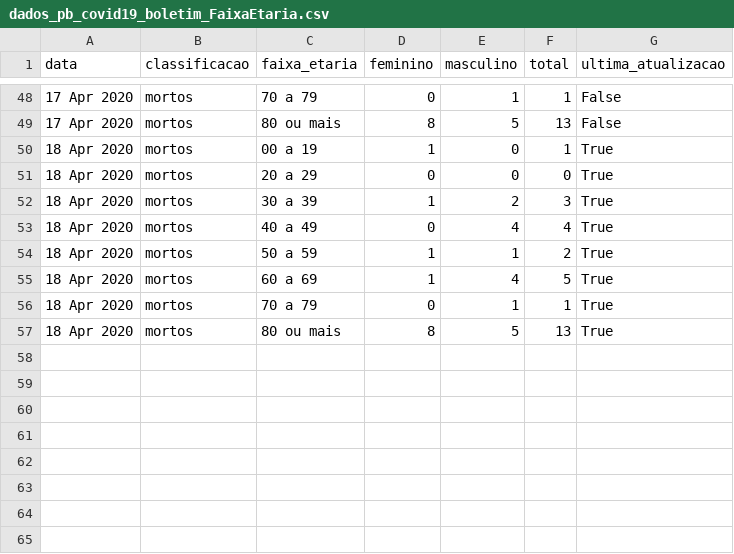
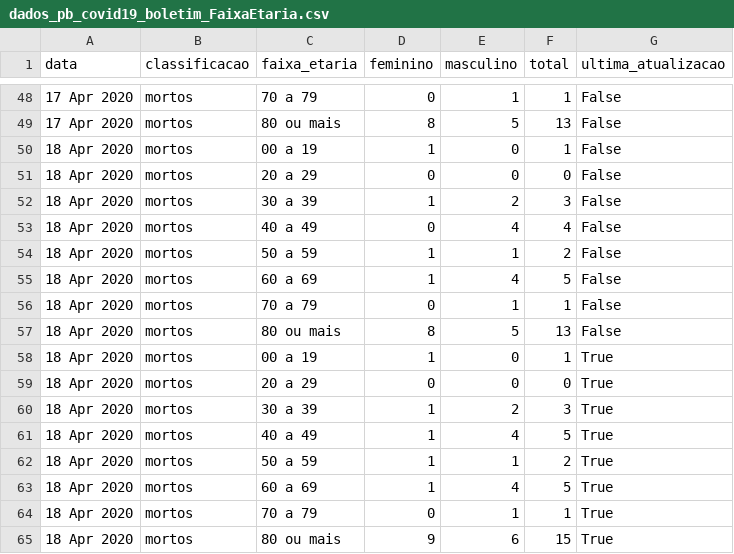
Before and after one commit to covid19pb/covid19pb.github.io, a CSV file: data/dados_pb_covid19_boletim_FaixaEtaria.csv, drawn as a sheet; only a part is shown, gaps mark what is left out.

Commit message:
Atualização - 19/04/2020
Boletim da Secretaria de Saúde da PB
Data: 19/04/2020
Horário: 17h

```diff
--- a/data/dados_pb_covid19_boletim_FaixaEtaria.csv
+++ b/data/dados_pb_covid19_boletim_FaixaEtaria.csv
@@ -49,2 +49,10 @@
 "17 Apr 2020","mortos","80 ou mais",8,5,13,"False"
+"18 Apr 2020","mortos","00 a 19",1,0,1,"False"
+"18 Apr 2020","mortos","20 a 29",0,0,0,"False"
+"18 Apr 2020","mortos","30 a 39",1,2,3,"False"
+"18 Apr 2020","mortos","40 a 49",0,4,4,"False"
+"18 Apr 2020","mortos","50 a 59",1,1,2,"False"
+"18 Apr 2020","mortos","60 a 69",1,4,5,"False"
+"18 Apr 2020","mortos","70 a 79",0,1,1,"False"
+"18 Apr 2020","mortos","80 ou mais",8,5,13,"False"
 "18 Apr 2020","mortos","00 a 19",1,0,1,"True"
@@ -52,3 +60,3 @@
 "18 Apr 2020","mortos","30 a 39",1,2,3,"True"
-"18 Apr 2020","mortos","40 a 49",0,4,4,"True"
+"18 Apr 2020","mortos","40 a 49",1,4,5,"True"
 "18 Apr 2020","mortos","50 a 59",1,1,2,"True"
@@ -56,2 +64,2 @@
 "18 Apr 2020","mortos","70 a 79",0,1,1,"True"
-"18 Apr 2020","mortos","80 ou mais",8,5,13,"True"
+"18 Apr 2020","mortos","80 ou mais",9,6,15,"True"
```
Also changed, not shown: data/dados_pb_covid19_casosPorCidade.csv, data/dados_pb_covid19_casosPorData.csv, 4 other files.
